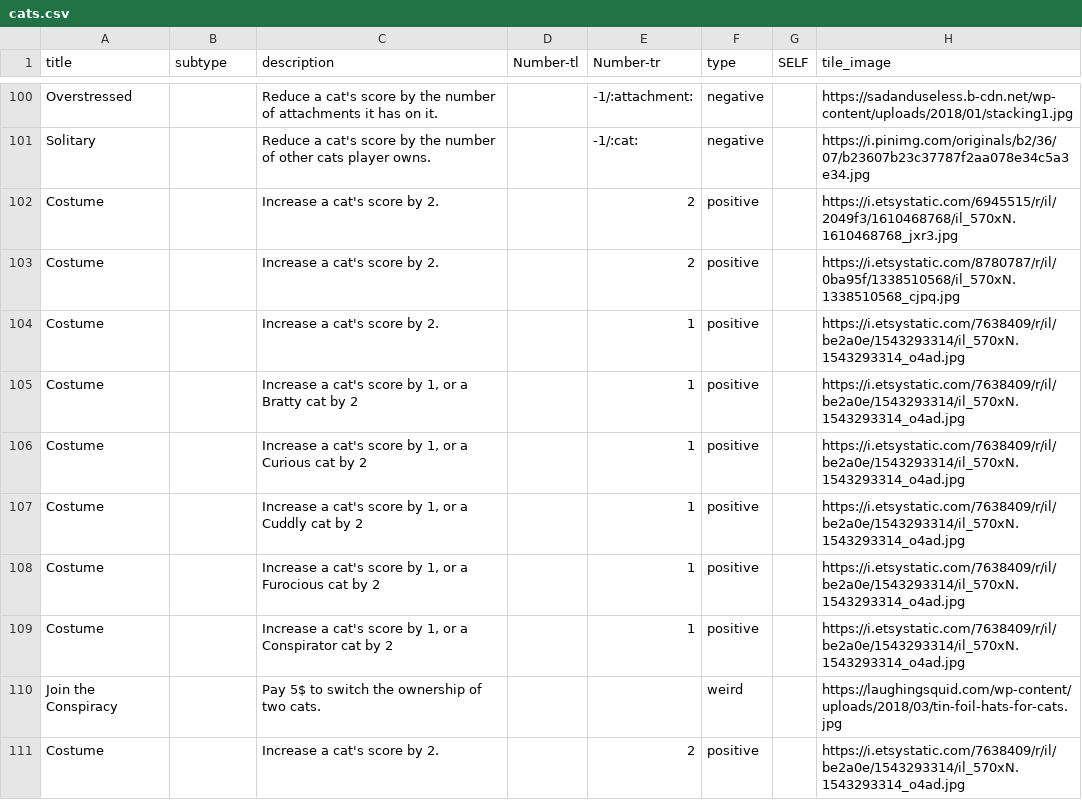
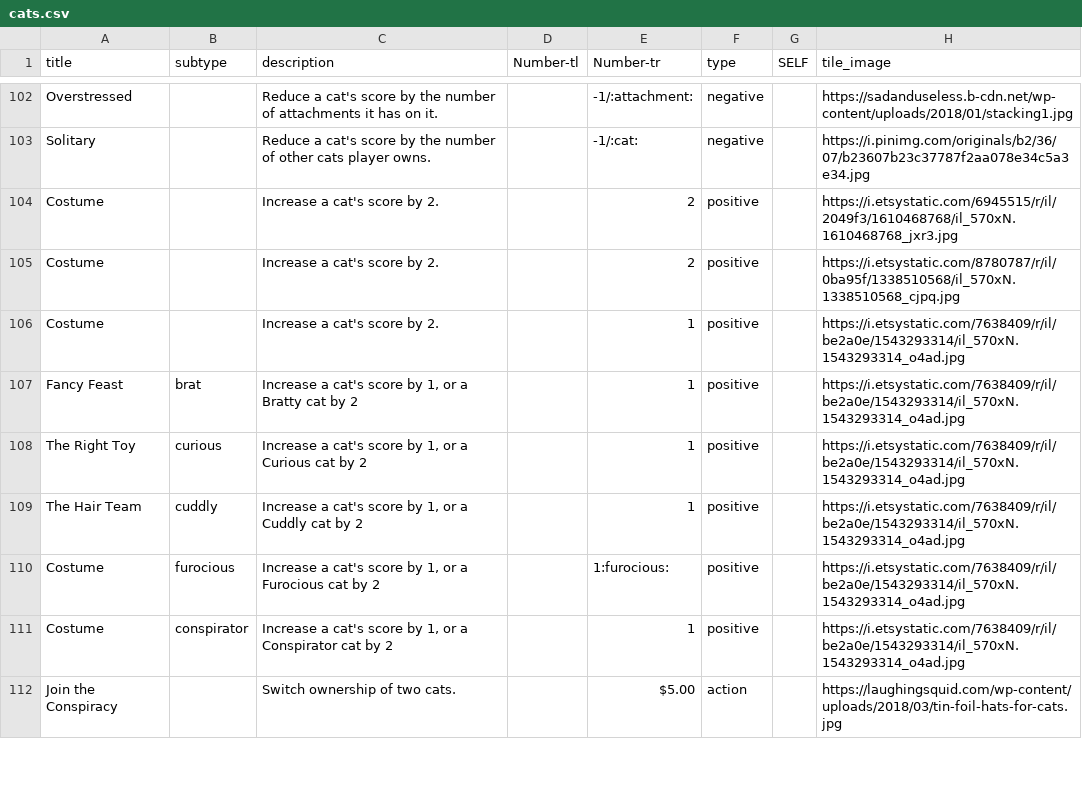
Before and after one commit to FeminismIsAwesome/catscatscats, a CSV file: config/cats.csv, drawn as a sheet; only a part is shown, gaps mark what is left out; the diff covers the shown part only.

```diff
--- a/config/cats.csv
+++ b/config/cats.csv
@@ -146,8 +150,7 @@ Costume,,Increase a cat's score by 2.,,2,positive,,https://i.etsystatic.com/8780
 Costume,,Increase a cat's score by 2.,,1,positive,,https://i.etsystatic.com/7638409/r/il/be2a0e/1543293314/il_570xN.1543293314_o4ad.jpg
-Costume,,"Increase a cat's score by 1, or a Bratty cat by 2",,1,positive,,https://i.etsystatic.com/7638409/r/il/be2a0e/1543293314/il_570xN.1543293314_o4ad.jpg
-Costume,,"Increase a cat's score by 1, or a Curious cat by 2",,1,positive,,https://i.etsystatic.com/7638409/r/il/be2a0e/1543293314/il_570xN.1543293314_o4ad.jpg
-Costume,,"Increase a cat's score by 1, or a Cuddly cat by 2",,1,positive,,https://i.etsystatic.com/7638409/r/il/be2a0e/1543293314/il_570xN.1543293314_o4ad.jpg
-Costume,,"Increase a cat's score by 1, or a Furocious cat by 2",,1,positive,,https://i.etsystatic.com/7638409/r/il/be2a0e/1543293314/il_570xN.1543293314_o4ad.jpg
-Costume,,"Increase a cat's score by 1, or a Conspirator cat by 2",,1,positive,,https://i.etsystatic.com/7638409/r/il/be2a0e/1543293314/il_570xN.1543293314_o4ad.jpg
-Join the Conspiracy,,Pay 5$ to switch the ownership of two cats.,,,weird,,https://laughingsquid.com/wp-content/uploads/2018/03/tin-foil-hats-for-cats.jpg
-Costume,,Increase a cat's score by 2.,,2,positive,,https://i.etsystatic.com/7638409/r/il/be2a0e/1543293314/il_570xN.1543293314_o4ad.jpg
+Fancy Feast,brat,"Increase a cat's score by 1, or a Bratty cat by 2",,1,positive,,https://i.etsystatic.com/7638409/r/il/be2a0e/1543293314/il_570xN.1543293314_o4ad.jpg
+The Right Toy,curious,"Increase a cat's score by 1, or a Curious cat by 2",,1,positive,,https://i.etsystatic.com/7638409/r/il/be2a0e/1543293314/il_570xN.1543293314_o4ad.jpg
+The Hair Team,cuddly,"Increase a cat's score by 1, or a Cuddly cat by 2",,1,positive,,https://i.etsystatic.com/7638409/r/il/be2a0e/1543293314/il_570xN.1543293314_o4ad.jpg
+Costume,furocious,"Increase a cat's score by 1, or a Furocious cat by 2",,1:furocious:,positive,,https://i.etsystatic.com/7638409/r/il/be2a0e/1543293314/il_570xN.1543293314_o4ad.jpg
+Costume,conspirator,"Increase a cat's score by 1, or a Conspirator cat by 2",,1,positive,,https://i.etsystatic.com/7638409/r/il/be2a0e/1543293314/il_570xN.1543293314_o4ad.jpg
+Join the Conspiracy,,Switch ownership of two cats.,,$5.00,action,,https://laughingsquid.com/wp-content/uploads/2018/03/tin-foil-hats-for-cats.jpg
```
Also changed, not shown: 6 added rows, 1 removed row and 20 edited cells elsewhere in this file, 4 other files.
